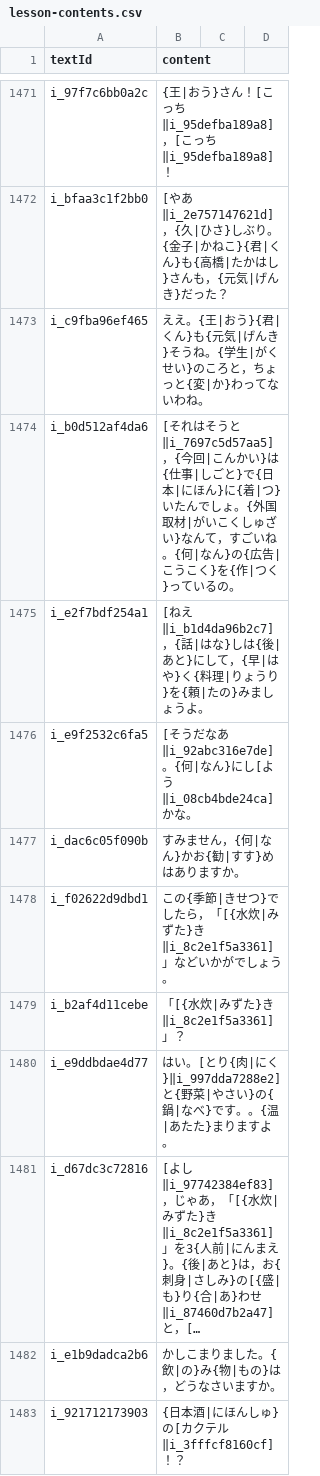
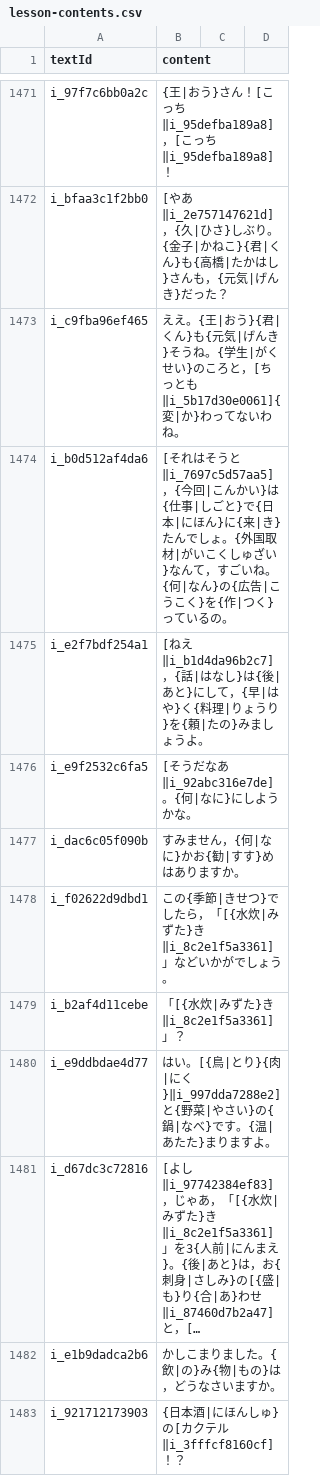
Before and after one commit to cencuansen/simple-pages, a CSV file: japanese/public/jsons/lesson-contents.csv, drawn as a sheet; only a part is shown, gaps mark what is left out; long unchanged cells end in …; the diff covers the shown part only; the diff names each change by its address in the sheet, - before the commit and + after, or states it on an @@ line.

```diff
--- a/japanese/public/jsons/lesson-contents.csv
+++ b/japanese/public/jsons/lesson-contents.csv
-B1473 (content): …ころと，ちょっと{変|か}…
+B1473 (content): …ころと，[ちっとも‖i_5b17d30e0061]{変|か}…
-B1474 (content): …ん}に{着|つ}いたんでし…
+B1474 (content): …ん}に{来|き}たんでし…
-B1475 (content): …話|はな}しは{後|…
+B1475 (content): …話|はなし}は{後|…
-B1476 (content): [そうだなあ‖i_92abc316e7de]。{何|なん}にし[よう‖i_08cb4bde24ca]かな。
+B1476 (content): [そうだなあ‖i_92abc316e7de]。{何|なに}にしようかな。
-B1477 (content): すみません，{何|なん}かお{勧|すす}めはありますか。
+B1477 (content): すみません，{何|なに}かお{勧|すす}めはありますか。
-B1480 (content): はい。[とり{肉|にく}‖i_997dda7288e2]と{野菜|やさい}の{鍋|なべ}です。。{温|…
+B1480 (content): はい。[{鳥|とり}{肉|にく}‖i_997dda7288e2]と{野菜|やさい}の{鍋|なべ}です。{温|…
```
Also changed, not shown: 13 edited cells elsewhere in this file, japanese/public/jsons/lesson-translations.csv, japanese/public/jsons/words.csv, 22 other files.
